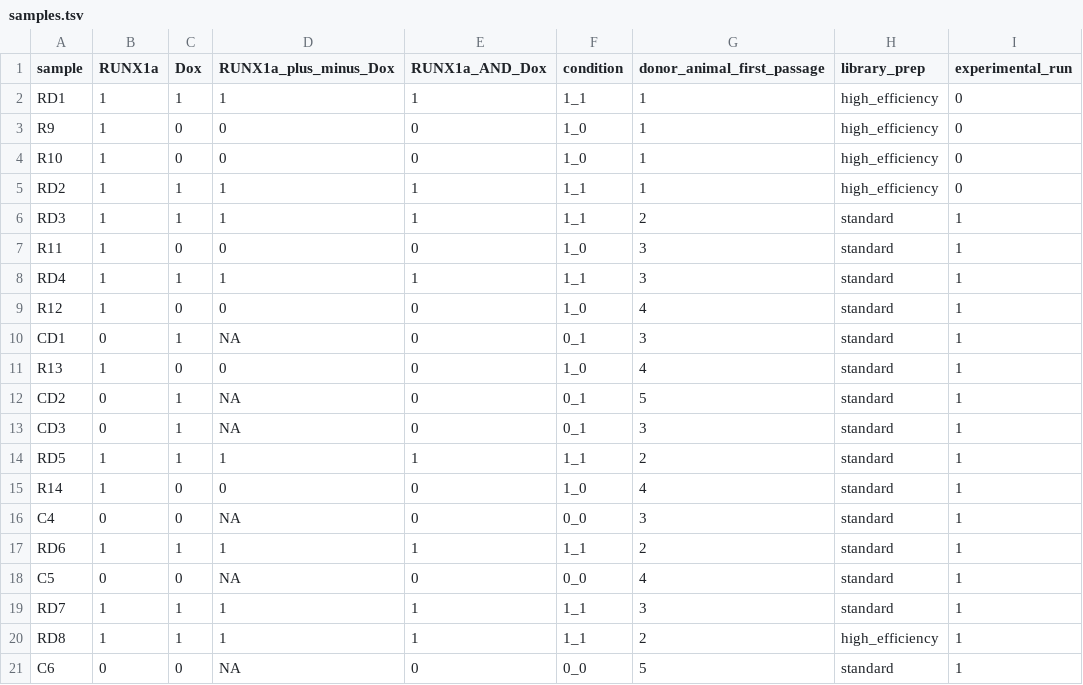
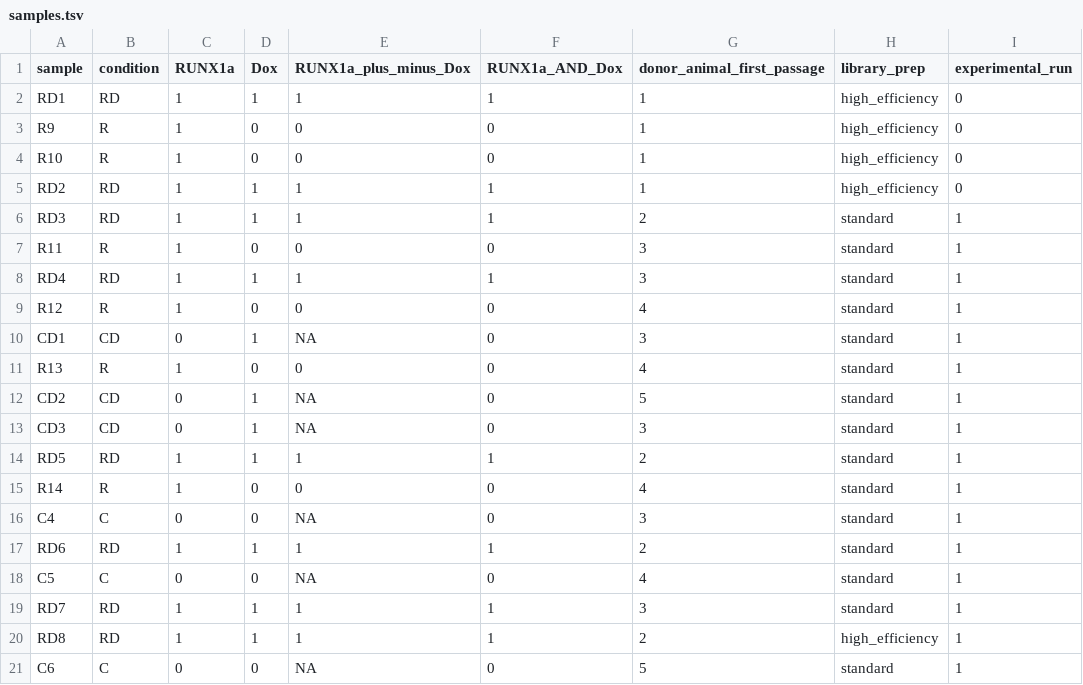
Before and after one commit to snakemake-workflows/rna-seq-kallisto-sleuth, a TSV file: samples.tsv, drawn as a sheet; only a part is shown; removed rows and columns are numbered as before the commit, all else as after; the diff names each change by its address in the sheet, - before the commit and + after, or states it on an @@ line.

Commit message:
update sample sheet, coloring of bootstrap plot

```diff
--- a/samples.tsv
+++ b/samples.tsv
+column B (condition), rows 2-21: RD | R | R | RD | RD | R | RD | R | CD | R | CD | CD | RD | R | C | RD | C | RD | RD | C
-column F (condition), rows 2-21: 1_1 | 1_0 | 1_0 | 1_1 | 1_1 | 1_0 | 1_1 | 1_0 | 0_1 | 1_0 | 0_1 | 0_1 | 1_1 | 1_0 | 0_0 | 1_1 | 0_0 | 1_1 | 1_1 | 0_0
```
Also changed, not shown: 3 other files.
